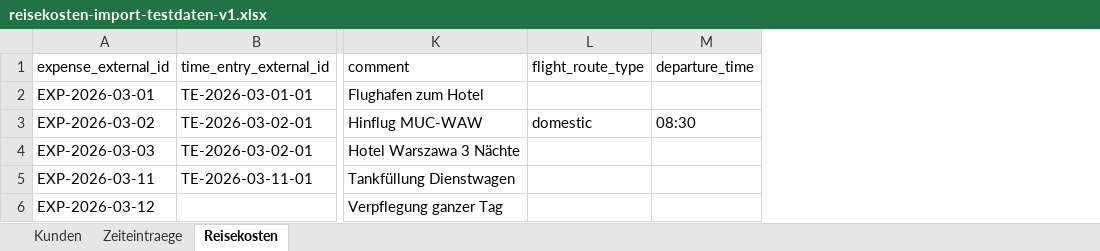
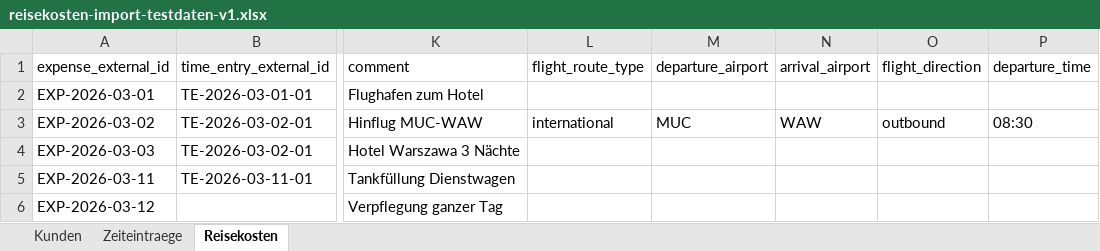
Before and after one commit to DoeringConsulting/ProTrackr, an Excel workbook: client/public/import-templates/reisekosten-import-testdaten-v1.xlsx, sheet Reisekosten, drawn as a sheet; only a part is shown, gaps mark what is left out; values as stored, in another font and other column widths than the file's, no borders; the diff names each change by its address in the sheet, - before the commit and + after, or states it on an @@ line.

```diff
--- a/client/public/import-templates/reisekosten-import-testdaten-v1.xlsx (sheet Reisekosten)
+++ b/client/public/import-templates/reisekosten-import-testdaten-v1.xlsx (sheet Reisekosten)
+column M (departure_airport), row 3: MUC
+column N (arrival_airport), row 3: WAW
+column O (flight_direction), row 3: outbound
-L3 (flight_route_type): domestic
+L3 (flight_route_type): international
```
Also changed, not shown: client/public/import-templates/reisekosten-import-template-v1.xlsx, 24 other files.
